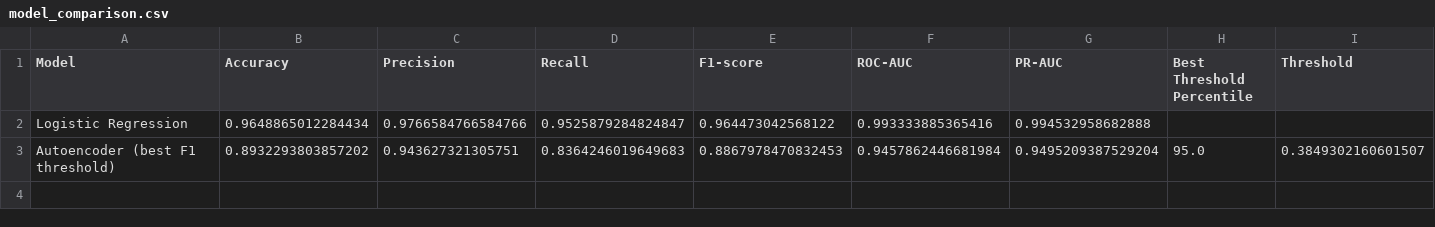
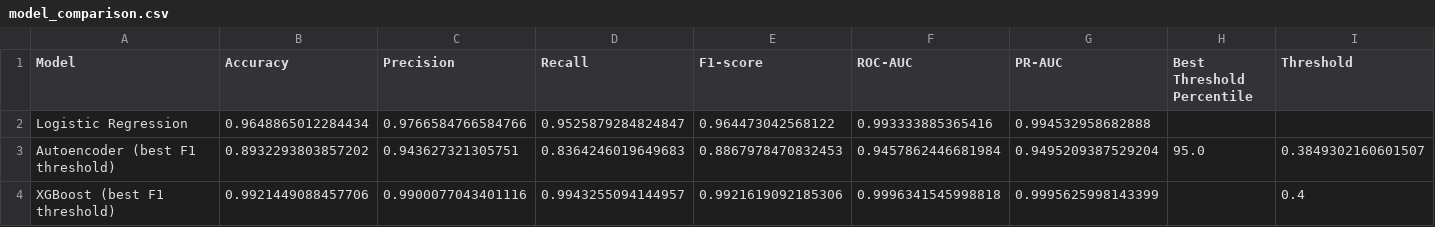
Before and after one commit to ggentile/credit_card_fraud_prediction, a CSV file: results/model_comparison.csv, drawn as a sheet.

Commit message:
Add XGBoost fraud detection benchmark

```diff
--- a/results/model_comparison.csv
+++ b/results/model_comparison.csv
@@ -3 +3,2 @@ Logistic Regression,0.9648865012284434,0.9766584766584766,0.9525879284824847,0.9
 Autoencoder (best F1 threshold),0.8932293803857202,0.943627321305751,0.8364246019649683,0.8867978470832453,0.9457862446681984,0.9495209387529204,95.0,0.3849302160601507
+XGBoost (best F1 threshold),0.9921449088457706,0.9900077043401116,0.9943255094144957,0.9921619092185306,0.9996341545998818,0.9995625998143399,,0.4
```
Also changed, not shown: 13 other files.
